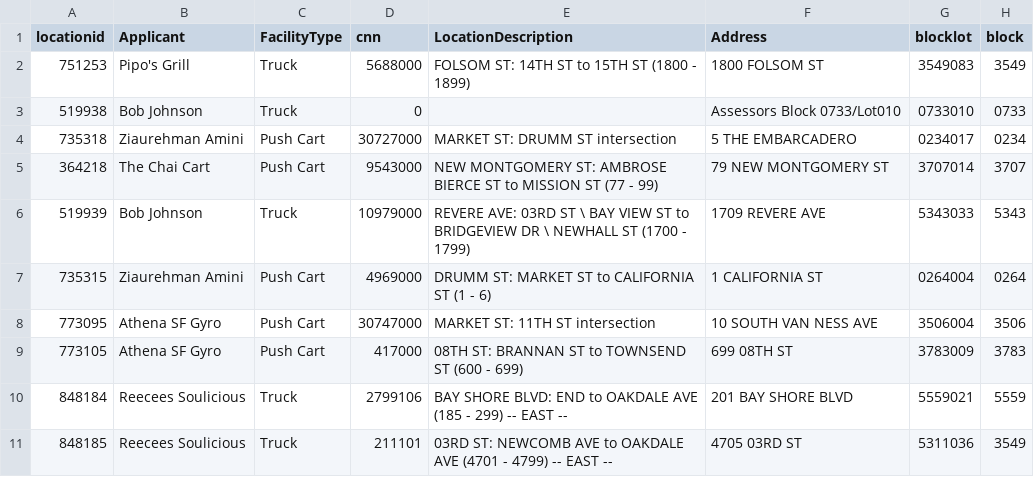
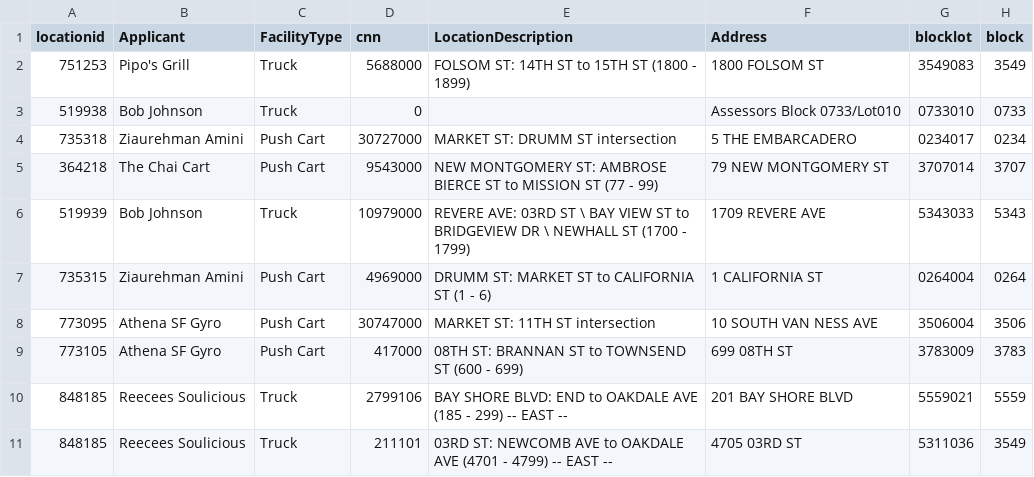
Before and after one commit to nay-gupta/take-home-engineering-challenge, a CSV file: src/csv_test_data.csv, drawn as a sheet; only a part is shown; the diff names each change by its address in the sheet, - before the commit and + after, or states it on an @@ line.

```diff
--- a/src/csv_test_data.csv
+++ b/src/csv_test_data.csv
-A10 (locationid): 848184
+A10 (locationid): 848185
```
Also changed, not shown: 5 other files.
